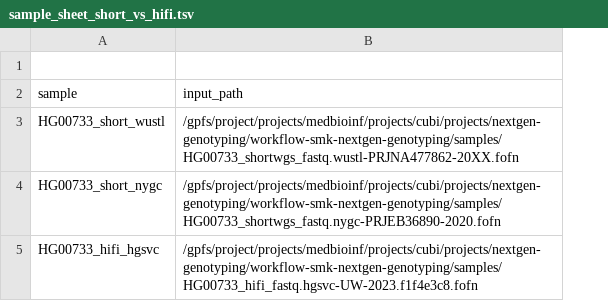
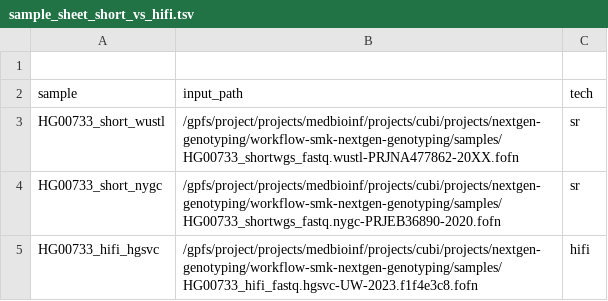
Before and after one commit to core-unit-bioinformatics/workflow-smk-nextgen-genotyping, a TSV file: samples/sample_sheet_short_vs_hifi.tsv, drawn as a sheet; the diff names each change by its address in the sheet, - before the commit and + after, or states it on an @@ line.

Commit message:
added tech flag processing (sr, hifi, ont) for locityper to workflow

```diff
--- a/samples/sample_sheet_short_vs_hifi.tsv
+++ b/samples/sample_sheet_short_vs_hifi.tsv
+column C (tech), rows 3-5: sr | sr | hifi
```
Also changed, not shown: 2 other files.
